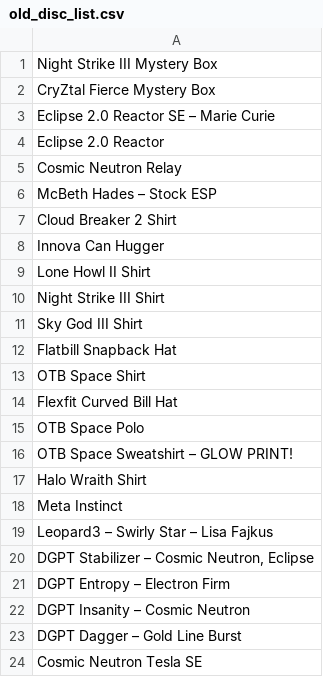
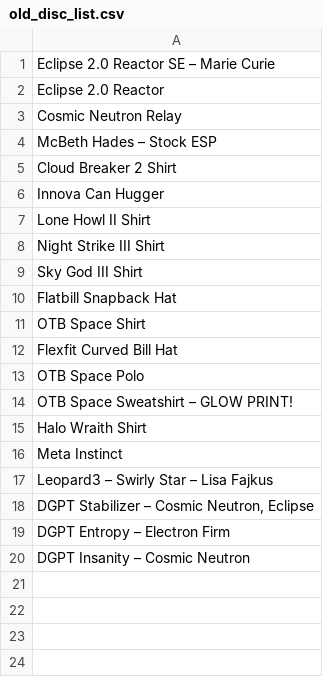
Before and after one commit to Reido50/OTB_Scraper, a CSV file: old_disc_list.csv, drawn as a sheet.

```diff
--- a/old_disc_list.csv
+++ b/old_disc_list.csv
@@ -1,3 +1 @@
-Night Strike III Mystery Box
-CryZtal Fierce Mystery Box
 Eclipse 2.0 Reactor SE – Marie Curie
@@ -22,3 +20 @@ DGPT Entropy – Electron Firm
 DGPT Insanity – Cosmic Neutron
-DGPT Dagger – Gold Line Burst
-Cosmic Neutron Tesla SE
```
Also changed, not shown: 1 other file.
